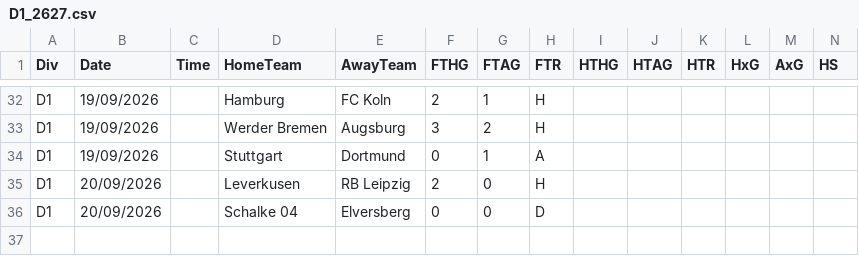
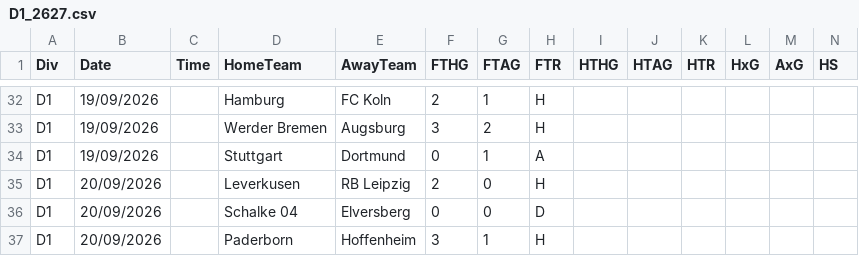
Before and after one commit to marinino/tippki, a CSV file: data/D1_2627.csv, drawn as a sheet; only a part is shown, gaps mark what is left out; rows hold the shown columns only; the diff names each change by its address in the sheet, - before the commit and + after, or states it on an @@ line.

```diff
--- a/data/D1_2627.csv
+++ b/data/D1_2627.csv
+row 37: D1 | 20/09/2026 |  | Paderborn | Hoffenheim | 3 | 1 | H
```
Also changed, not shown: 1 other file.
